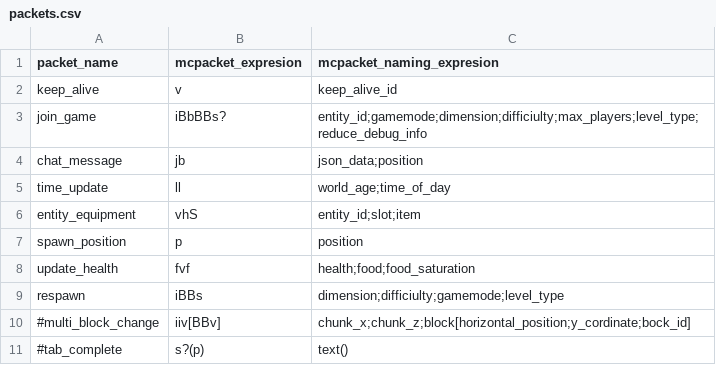
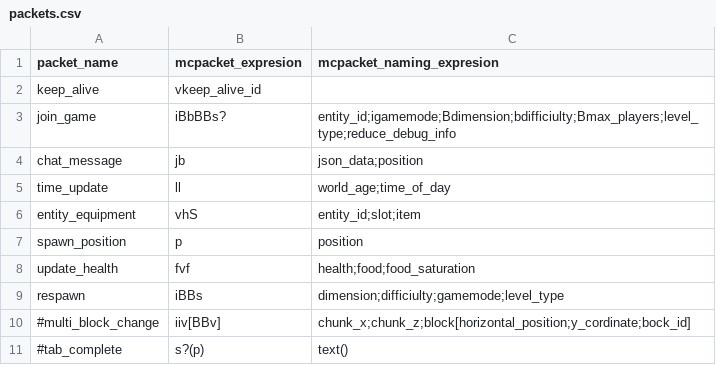
Before and after one commit to admin-else/cmc, a CSV file: mcpacket-codegen/packets.csv, drawn as a sheet.

```diff
--- a/mcpacket-codegen/packets.csv
+++ b/mcpacket-codegen/packets.csv
@@ -1,4 +1,4 @@
 packet_name,mcpacket_expresion,mcpacket_naming_expresion
-keep_alive,v,keep_alive_id
-join_game,iBbBBs?,entity_id;gamemode;dimension;difficiulty;max_players;level_type;reduce_debug_info
+keep_alive,vkeep_alive_id
+join_game,iBbBBs?,entity_id;igamemode;Bdimension;bdifficiulty;Bmax_players;level_type;reduce_debug_info
 chat_message,jb,json_data;position
```
Also changed, not shown: 11 other files.
